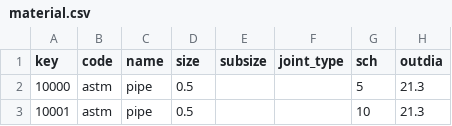
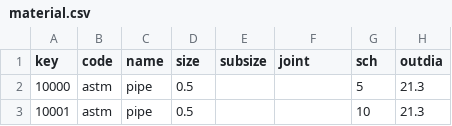
Before and after one commit to ggapsang/piping_calculator, a CSV file: material.csv, drawn as a sheet; only a part is shown; the diff names each change by its address in the sheet, - before the commit and + after, or states it on an @@ line.

Commit message:
Update material.csv

```diff
--- a/material.csv
+++ b/material.csv
-F1: joint_type
+F1: joint
```
